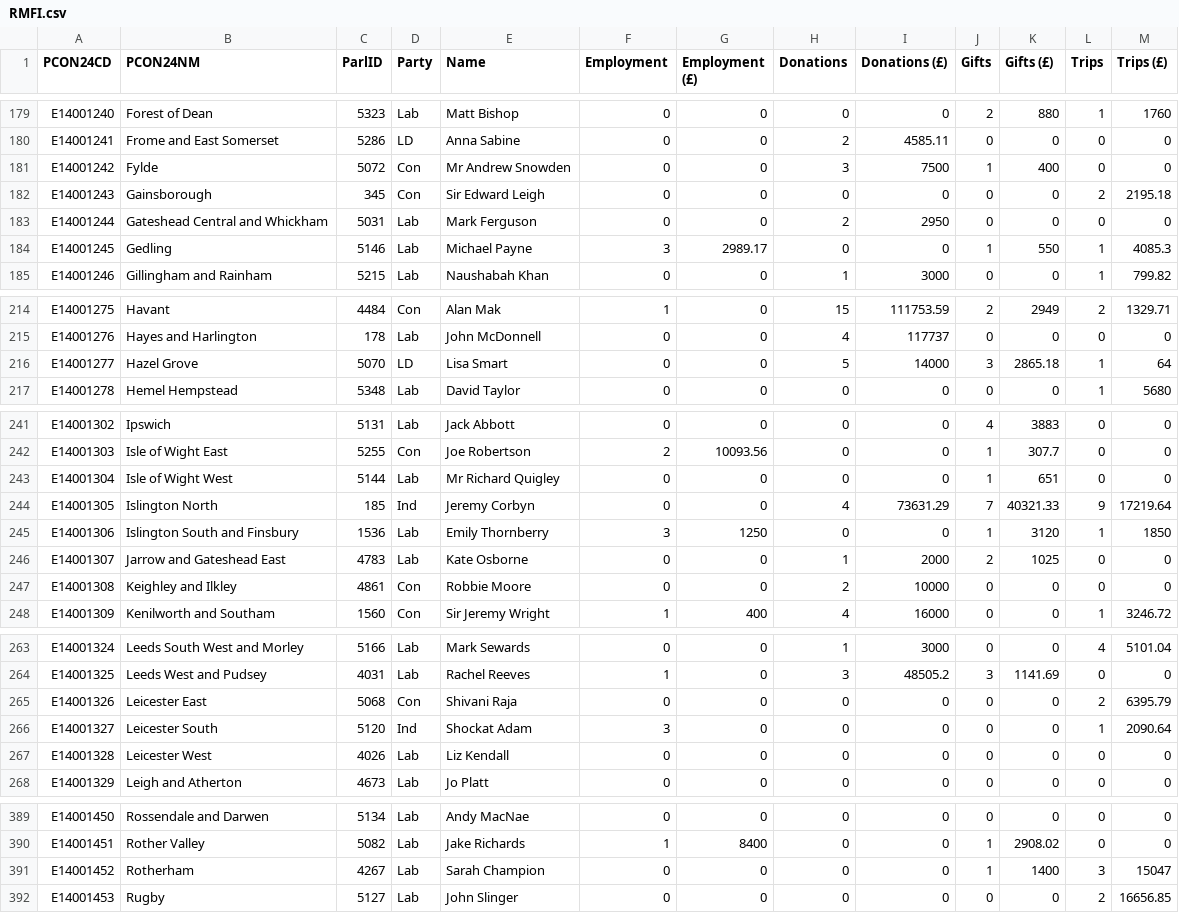
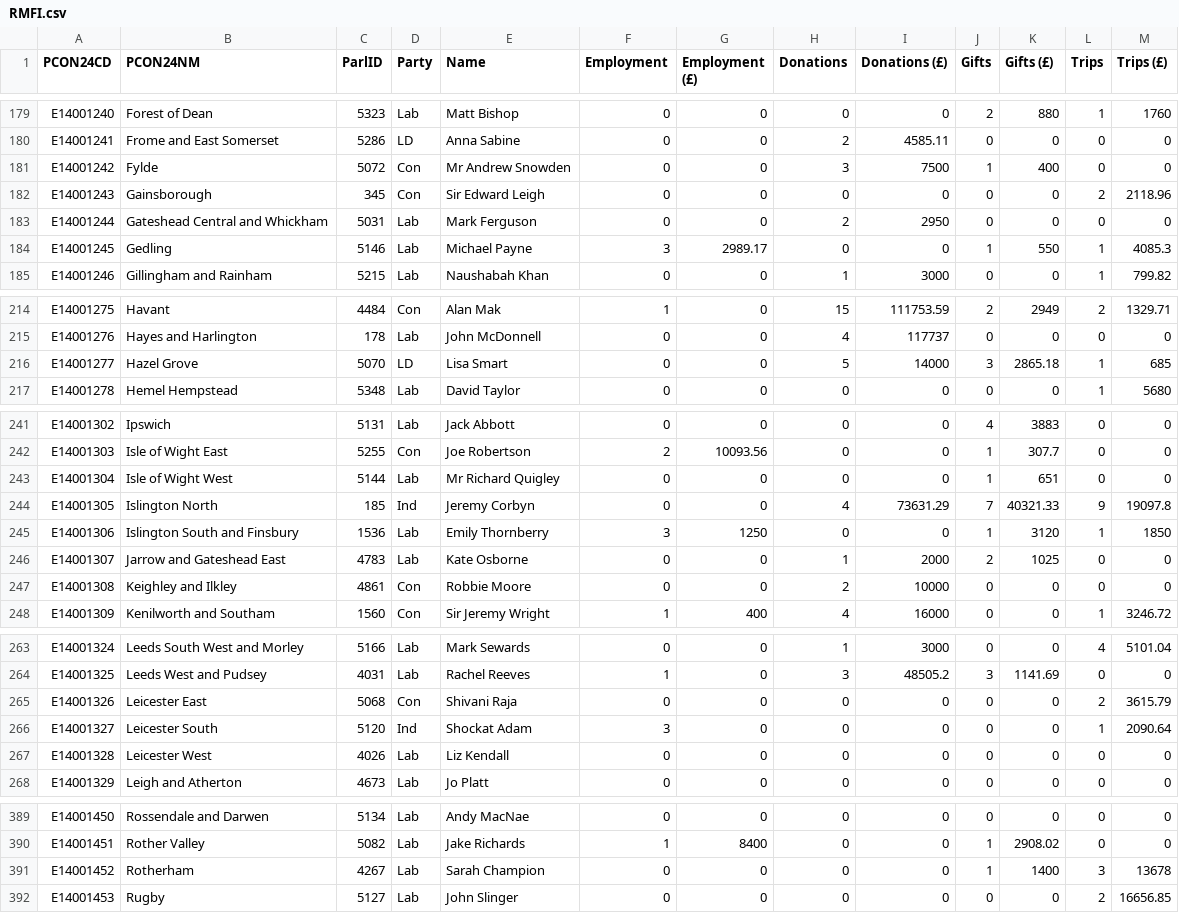
Before and after one commit to open-innovations/constituencies, a CSV file: src/themes/society/mps-financial-interests/_data/release/RMFI.csv, drawn as a sheet; only a part is shown, gaps mark what is left out; the diff covers the shown part only.

```diff
--- a/src/themes/society/mps-financial-interests/_data/release/RMFI.csv
+++ b/src/themes/society/mps-financial-interests/_data/release/RMFI.csv
@@ -181,3 +181,3 @@ E14001241,Frome and East Somerset,5286,LD,Anna Sabine,0,0,2,4585.11,0,0,0,0
 E14001242,Fylde,5072,Con,Mr Andrew Snowden,0,0,3,7500,1,400,0,0
-E14001243,Gainsborough,345,Con,Sir Edward Leigh,0,0,0,0,0,0,2,2195.18
+E14001243,Gainsborough,345,Con,Sir Edward Leigh,0,0,0,0,0,0,2,2118.96
 E14001244,Gateshead Central and Whickham,5031,Lab,Mark Ferguson,0,0,2,2950,0,0,0,0
@@ -215,3 +215,3 @@ E14001275,Havant,4484,Con,Alan Mak,1,0,15,111753.59,2,2949,2,1329.71
 E14001276,Hayes and Harlington,178,Lab,John McDonnell,0,0,4,117737,0,0,0,0
-E14001277,Hazel Grove,5070,LD,Lisa Smart,0,0,5,14000,3,2865.18,1,64
+E14001277,Hazel Grove,5070,LD,Lisa Smart,0,0,5,14000,3,2865.18,1,685
 E14001278,Hemel Hempstead,5348,Lab,David Taylor,0,0,0,0,0,0,1,5680
@@ -243,3 +243,3 @@ E14001303,Isle of Wight East,5255,Con,Joe Robertson,2,10093.56,0,0,1,307.7,0,0
 E14001304,Isle of Wight West,5144,Lab,Mr Richard Quigley,0,0,0,0,1,651,0,0
-E14001305,Islington North,185,Ind,Jeremy Corbyn,0,0,4,73631.29,7,40321.33,9,17219.64
+E14001305,Islington North,185,Ind,Jeremy Corbyn,0,0,4,73631.29,7,40321.33,9,19097.8
 E14001306,Islington South and Finsbury,1536,Lab,Emily Thornberry,3,1250,0,0,1,3120,1,1850
@@ -264,3 +264,3 @@ E14001324,Leeds South West and Morley,5166,Lab,Mark Sewards,0,0,1,3000,0,0,4,510
 E14001325,Leeds West and Pudsey,4031,Lab,Rachel Reeves,1,0,3,48505.2,3,1141.69,0,0
-E14001326,Leicester East,5068,Con,Shivani Raja,0,0,0,0,0,0,2,6395.79
+E14001326,Leicester East,5068,Con,Shivani Raja,0,0,0,0,0,0,2,3615.79
 E14001327,Leicester South,5120,Ind,Shockat Adam,3,0,0,0,0,0,1,2090.64
@@ -390,3 +390,3 @@ E14001450,Rossendale and Darwen,5134,Lab,Andy MacNae,0,0,0,0,0,0,0,0
 E14001451,Rother Valley,5082,Lab,Jake Richards,1,8400,0,0,1,2908.02,0,0
-E14001452,Rotherham,4267,Lab,Sarah Champion,0,0,0,0,1,1400,3,15047
+E14001452,Rotherham,4267,Lab,Sarah Champion,0,0,0,0,1,1400,3,13678
 E14001453,Rugby,5127,Lab,John Slinger,0,0,0,0,0,0,2,16656.85
```
Also changed, not shown: 10 edited cells elsewhere in this file.
